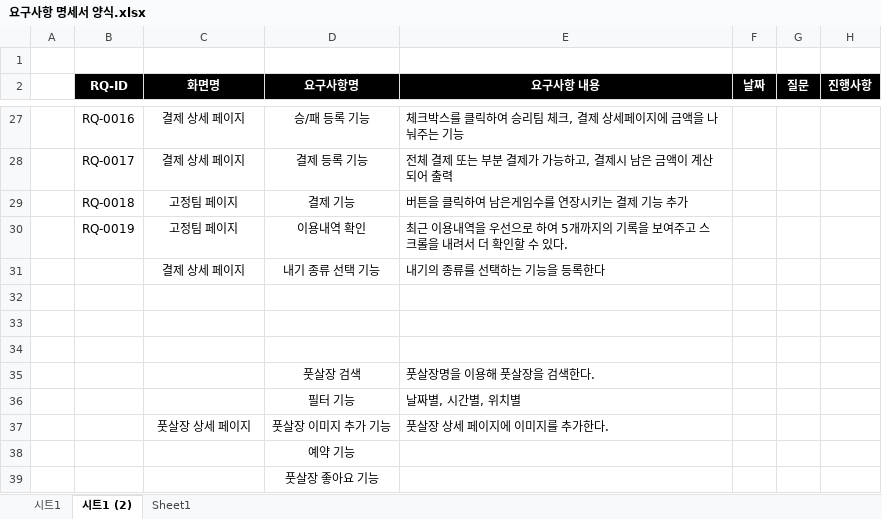
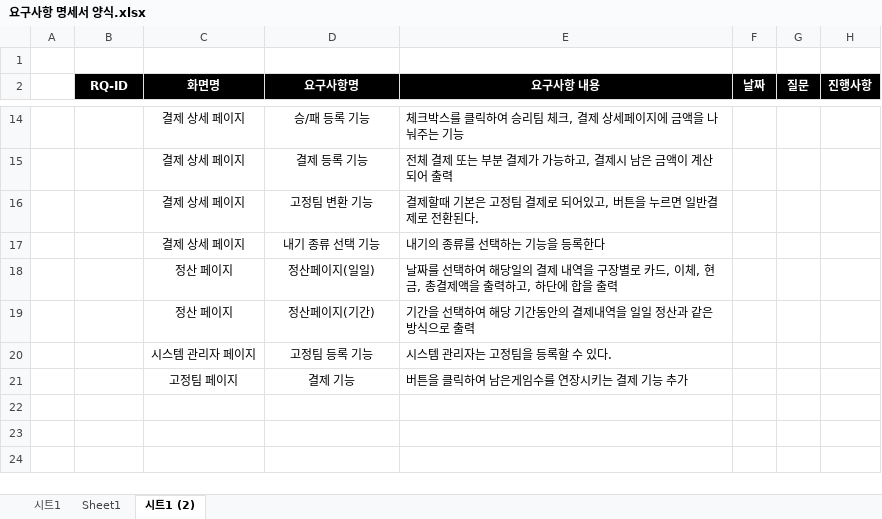
Before and after one commit to HyeokJin93/java_khj, an Excel workbook: 요구사항 명세서 양식.xlsx, sheet 시트1 (2), drawn as a sheet; only a part is shown, gaps mark what is left out; values as stored, in another font and other column widths than the file's, no borders; removed rows and columns are numbered as before the commit, all else as after; the diff covers the shown part only; the diff names each change by its address in the sheet, - before the commit and + after, or states it on an @@ line.

```diff
--- a/요구사항 명세서 양식.xlsx (sheet 시트1 (2))
+++ b/요구사항 명세서 양식.xlsx (sheet 시트1 (2))
@@ sheet tab order changed: 시트1 | Sheet1 | 시트1 (2) @@
-B14 (RQ-ID): RQ-0016
+B14 (RQ-ID): (empty)
-B15 (RQ-ID): RQ-0017
+B15 (RQ-ID): (empty)
-row 29:  | RQ-0018 | 고정팀 페이지 | 결제 기능 | 버튼을 클릭하여 남은게임수를 연장시키는 결제 기능 추가
-row 30:  | RQ-0019 | 고정팀 페이지 | 이용내역 확인 | 최근 이용내역을 우선으로 하여 5개까지의 기록을 보여주고 스크롤을 내려서 더 확인할 수 있다.
+row 16:  |  | 결제 상세 페이지 | 고정팀 변환 기능 | 결제할때 기본은 고정팀 결제로 되어있고, 버튼을 누르면 일반결제로 전환된다.
-row 18: (empty)
+row 18:  |  | 정산 페이지 | 정산페이지(일일) | 날짜를 선택하여 해당일의 결제 내역을 구장별로 카드, 이체, 현금, 총결제액을 출력하고, 하단에 합을 출력
-row 19: (empty)
+row 19:  |  | 정산 페이지 | 정산페이지(기간) | 기간을 선택하여 해당 기간동안의 결제내역을 일일 정산과 같은 방식으로 출력
-row 20: (empty)
+row 20:  |  | 시스템 관리자 페이지 | 고정팀 등록 기능 | 시스템 관리자는 고정팀을 등록할 수 있다.
-row 35:  |  |  | 풋살장 검색 | 풋살장명을 이용해 풋살장을 검색한다.
-row 36:  |  |  | 필터 기능 | 날짜별, 시간별, 위치별
-row 37:  |  | 풋살장 상세 페이지 | 풋살장 이미지 추가 기능 | 풋살장 상세 페이지에 이미지를 추가한다.
-row 38:  |  |  | 예약 기능
-row 39:  |  |  | 풋살장 좋아요 기능
+row 21:  |  | 고정팀 페이지 | 결제 기능 | 버튼을 클릭하여 남은게임수를 연장시키는 결제 기능 추가
```
Also changed, not shown: 4 added rows, 17 removed rows and 11 edited cells elsewhere in this sheet, 42 other files.
